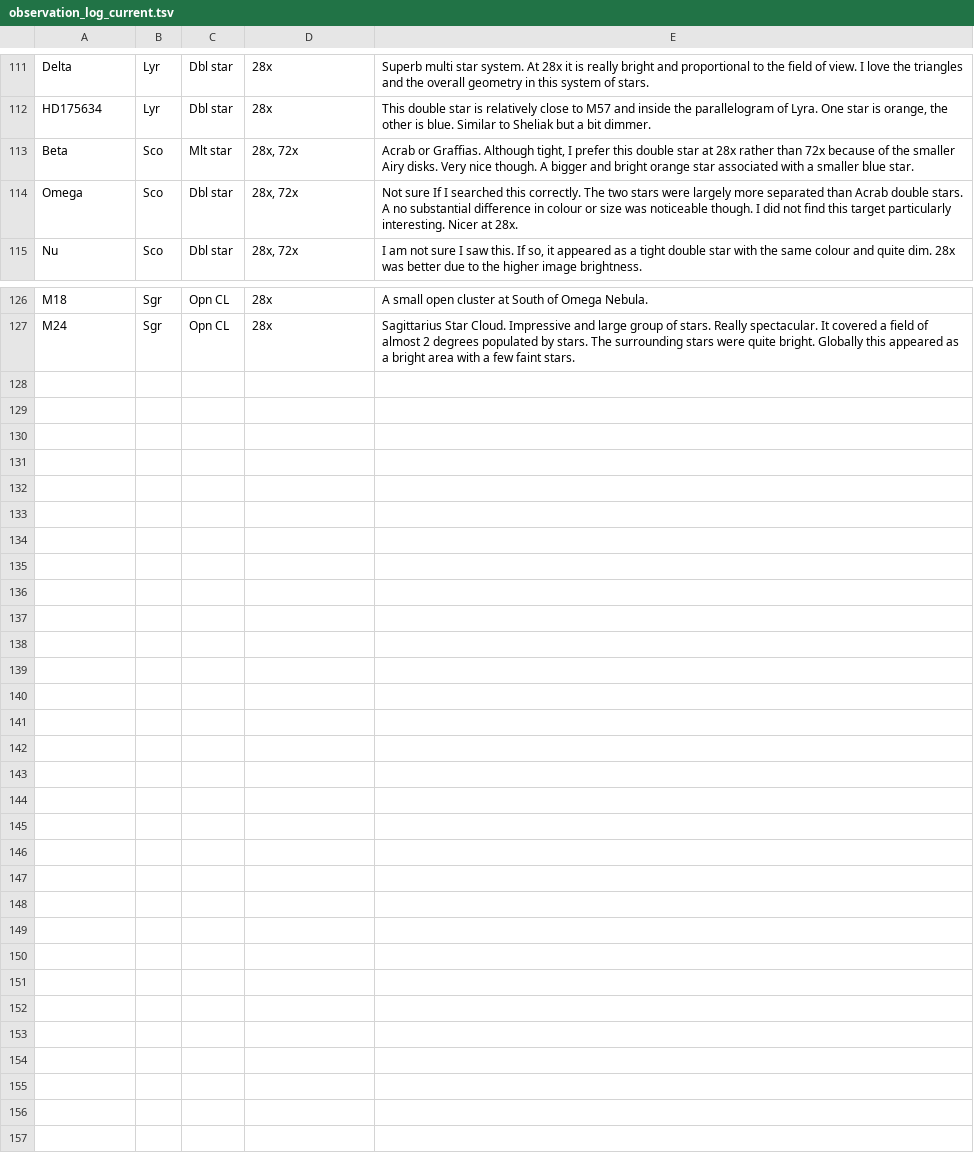
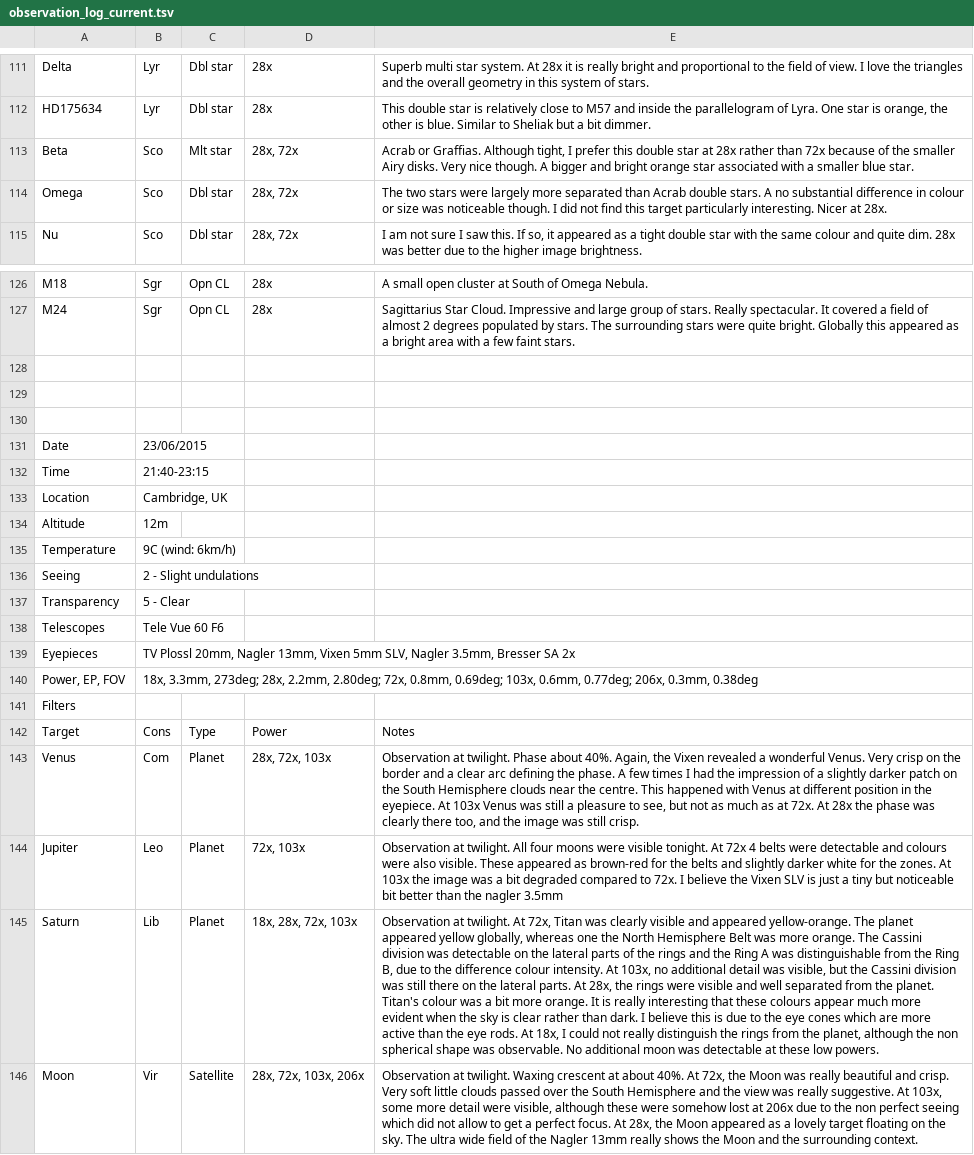
Before and after one commit to pdp10/AstroJournal, a TSV file: tsv_reports/observation_log_current.tsv, drawn as a sheet; only a part is shown, gaps mark what is left out; the diff names each change by its address in the sheet, - before the commit and + after, or states it on an @@ line.

Commit message:
uploaded last observation

```diff
--- a/tsv_reports/observation_log_current.tsv
+++ b/tsv_reports/observation_log_current.tsv
-E114: Not sure If I searched this correctly. The two…
+E114: The two…
+row 128: (empty)
+row 129: (empty)
+row 130: (empty)
+row 131: Date | 23/06/2015
+row 132: Time | 21:40-23:15
+row 133: Location | Cambridge, UK
+row 134: Altitude | 12m
+row 135: Temperature | 9C (wind: 6km/h)
+row 136: Seeing | 2 - Slight undulations
+row 137: Transparency | 5 - Clear
+row 138: Telescopes | Tele Vue 60 F6
+row 139: Eyepieces | TV Plossl 20mm, Nagler 13mm, Vixen 5mm SLV, Nagler 3.5mm, Bresser SA 2x
+row 140: Power, EP, FOV | 18x, 3.3mm, 273deg; 28x, 2.2mm, 2.80deg; 72x, 0.8mm, 0.69deg; 103x, 0.6mm, 0.77deg; 206x, 0.3mm, 0.38deg
+row 141: Filters
+row 142: Target | Cons | Type | Power | Notes
+row 143: Venus | Com | Planet | 28x, 72x, 103x | Observation at twilight. Phase about 40%. Again, the Vixen revealed a wonderful Venus. Very crisp on the border and a clear arc defining the phase. A few times I had the impression of a slightly darker patch on the South Hemisphere clouds near the centre. This happened with Venus at different position in the eyepiece. At 103x Venus was still a pleasure to see, but not as much as at 72x. At 28x the phase was clearly there too, and the image was still crisp.
+row 144: Jupiter | Leo | Planet | 72x, 103x | Observation at twilight. All four moons were visible tonight. At 72x 4 belts were detectable and colours were also visible. These appeared as brown-red for the belts and slightly darker white for the zones. At 103x the image was a bit degraded compared to 72x. I believe the Vixen SLV is just a tiny but noticeable bit better than the nagler 3.5mm
+row 145: Saturn | Lib | Planet | 18x, 28x, 72x, 103x | Observation at twilight. At 72x, Titan was clearly visible and appeared yellow-orange. The planet appeared yellow globally, whereas one the North Hemisphere Belt was more orange. The Cassini division was detectable on the lateral parts of the rings and the Ring A was distinguishable from the Ring B, due to the difference colour intensity. At 103x, no additional detail was visible, but the Cassini division was still there on the lateral parts. At 28x, the rings were visible and well separated from the planet. Titan's colour was a bit more orange. It is really interesting that these colours appear much more evident when the sky is clear rather than dark. I believe this is due to the eye cones which are more active than the eye rods. At 18x, I could not really distinguish the rings from the planet, although the non spherical shape was observable. No additional moon was detectable at these low powers.
+row 146: Moon | Vir | Satellite | 28x, 72x, 103x, 206x | Observation at twilight. Waxing crescent at about 40%. At 72x, the Moon was really beautiful and crisp. Very soft little clouds passed over the South Hemisphere and the view was really suggestive. At 103x, some more detail were visible, although these were somehow lost at 206x due to the non perfect seeing which did not allow to get a perfect focus. At 28x, the Moon appeared as a lovely target floating on the sky. The ultra wide field of the Nagler 13mm really shows the Moon and the surrounding context.
```
Also changed, not shown: 4 other files.
